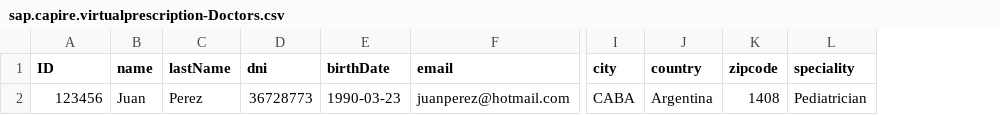
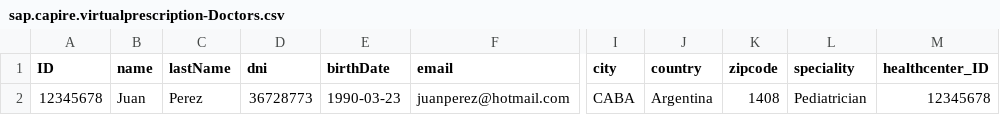
Before and after one commit to guidoreboredo/VirtualPrescriptions, a CSV file: db/data/sap.capire.virtualprescription-Doctors.csv, drawn as a sheet; only a part is shown, gaps mark what is left out; the diff names each change by its address in the sheet, - before the commit and + after, or states it on an @@ line.

Commit message:
Adding new schema for doctors

```diff
--- a/db/data/sap.capire.virtualprescription-Doctors.csv
+++ b/db/data/sap.capire.virtualprescription-Doctors.csv
+column M (healthcenter_ID), row 2: 12345678
-A2 (ID): 123456
+A2 (ID): 12345678
```
Also changed, not shown: 7 other files.
